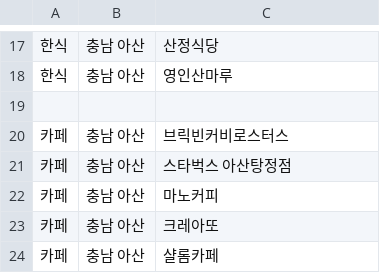
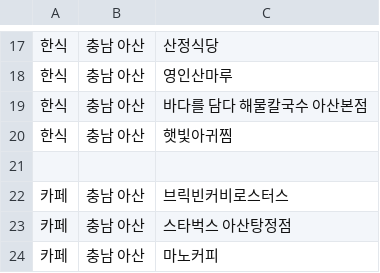
Before and after one commit to OSS-3-MINTAEK/Recomendataion_Place, a CSV file: place_data.csv, drawn as a sheet; only a part is shown, gaps mark what is left out; the shorter side is filled out with more unchanged rows.

Commit message:
Update place_data.csv

```diff
--- a/place_data.csv
+++ b/place_data.csv
@@ -18,2 +18,4 @@
 한식,충남 아산,영인산마루
+한식,충남 아산,바다를 담다 해물칼국수 아산본점
+한식,충남 아산,햇빛아귀찜
 
```
